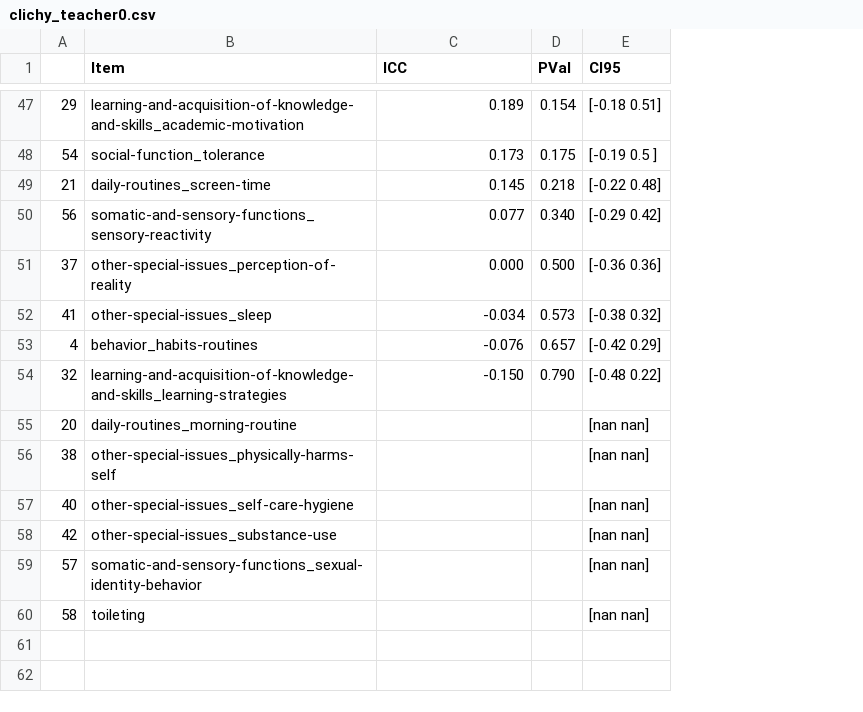
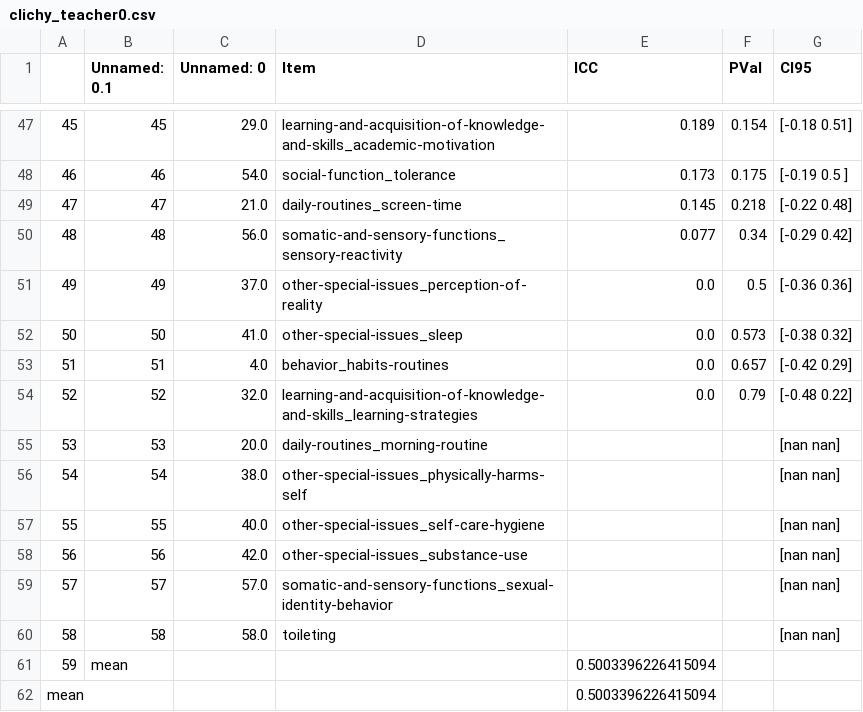
Before and after one commit to charlie42/lisa-school-2024, a CSV file: output/reliability/trr_per_teacher/clichy_teacher0.csv, drawn as a sheet; only a part is shown, gaps mark what is left out; removed rows and columns are numbered as before the commit, all else as after; the diff covers the shown part only; the diff names each change by its address in the sheet, - before the commit and + after, or states it on an @@ line.

```diff
--- a/output/reliability/trr_per_teacher/clichy_teacher0.csv
+++ b/output/reliability/trr_per_teacher/clichy_teacher0.csv
+column B (Unnamed: 0.1), rows 47-50: 45 | 46 | 47 | 48; rows 52-53: 50 | 51; rows 55-60: 53 | 54 | 55 | 56 | 57 | 58
+column C (Unnamed: 0), rows 47-50: 29.0 | 54.0 | 21.0 | 56.0; rows 52-53: 41.0 | 4.0; rows 55-60: 20.0 | 38.0 | 40.0 | 42.0 | 57.0 | 58.0
-A47: 29
+A47: 45
-A48: 54
+A48: 46
-A49: 21
+A49: 47
-A50: 56
+A50: 48
-F50 (PVal): 0.340
+F50 (PVal): 0.34
-row 51: 37 | other-special-issues_perception-of-reality | 0.000 | 0.500 | [-0.36 0.36]
+row 51: 49 | 49 | 37.0 | other-special-issues_perception-of-reality | 0.0 | 0.5 | [-0.36 0.36]
-A52: 41
+A52: 50
-E52 (ICC): -0.034
+E52 (ICC): 0.0
-A53: 4
+A53: 51
-E53 (ICC): -0.076
+E53 (ICC): 0.0
-row 54: 32 | learning-and-acquisition-of-knowledge-and-skills_learning-strategies | -0.150 | 0.790 | [-0.48 0.22]
+row 54: 52 | 52 | 32.0 | learning-and-acquisition-of-knowledge-and-skills_learning-strategies | 0.0 | 0.79 | [-0.48 0.22]
-A55: 20
+A55: 53
-A56: 38
+A56: 54
-A57: 40
+A57: 55
-A58: 42
+A58: 56
+row 61: 59 | mean |  |  | 0.5003396226415094
+row 62: mean |  |  |  | 0.5003396226415094
```
Also changed, not shown: 6 added rows, 6 removed rows and 62 edited cells elsewhere in this file, output/reliability/trr_per_teacher/clichy_teacher2.csv, output/reliability/trr_per_teacher/clichy_teacher3.csv, 17 other files.
